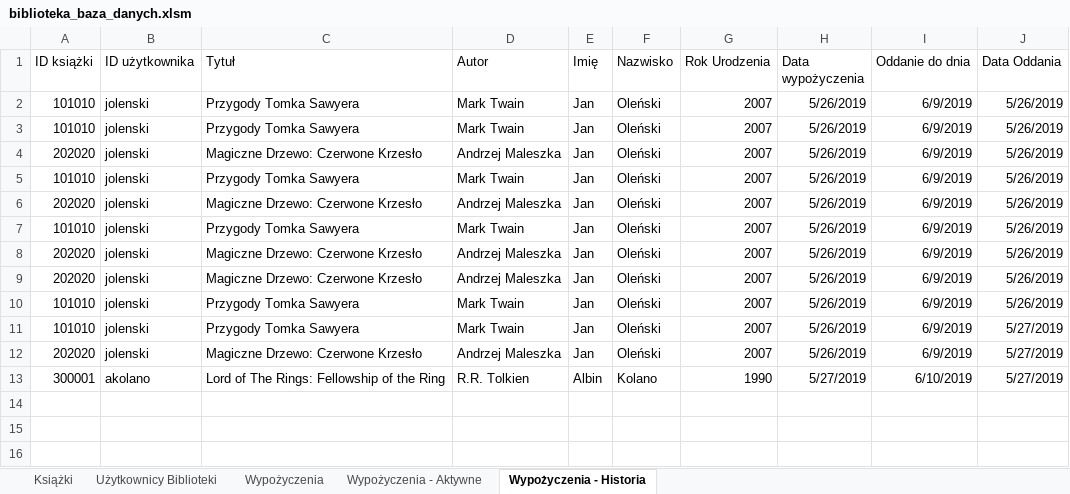
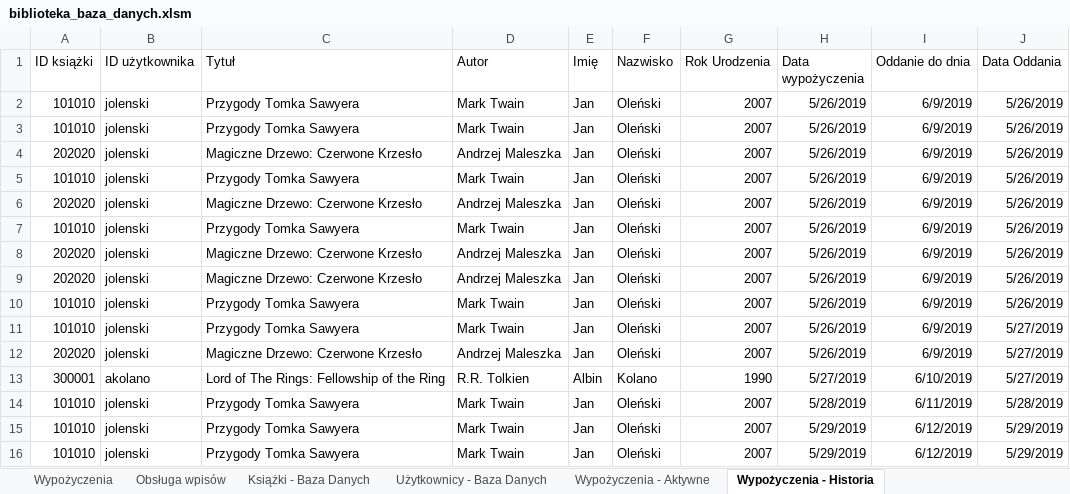
Before and after one commit to GALJO/Project-Bookshelf, an Excel workbook: biblioteka_baza_danych.xlsm, sheet Wypożyczenia - Historia, drawn as a sheet; values as stored, in another font and other column widths than the file's, no borders; table styles not drawn; the diff names each change by its address in the sheet, - before the commit and + after, or states it on an @@ line.

```diff
--- a/biblioteka_baza_danych.xlsm (sheet Wypożyczenia - Historia)
+++ b/biblioteka_baza_danych.xlsm (sheet Wypożyczenia - Historia)
-sheet tab: Książki
+sheet tab: Obsługa wpisów
-sheet tab: Użytkownicy Biblioteki
+sheet tab: Książki - Baza Danych
+sheet tab: Użytkownicy - Baza Danych
@@ sheet tab order changed: Wypożyczenia | Obsługa wpisów | Książki - Baza Danych | Użytkownicy - Baza Danych | Wypożyczenia - Aktywne | Wypożyczenia - Historia @@
+row 14: 101010 | jolenski | Przygody Tomka Sawyera | Mark Twain | Jan | Oleński | 2007 | 5/28/2019 | 6/11/2019 | 5/28/2019
+row 15: 101010 | jolenski | Przygody Tomka Sawyera | Mark Twain | Jan | Oleński | 2007 | 5/29/2019 | 6/12/2019 | 5/29/2019
+row 16: 101010 | jolenski | Przygody Tomka Sawyera | Mark Twain | Jan | Oleński | 2007 | 5/29/2019 | 6/12/2019 | 5/29/2019
```
Also changed, not shown: sheet Obsługa wpisów, sheet Wypożyczenia, sheet Wypożyczenia - Aktywne, charts or pictures.
